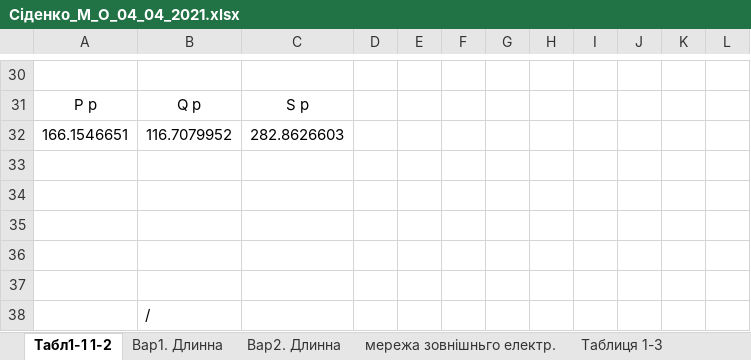
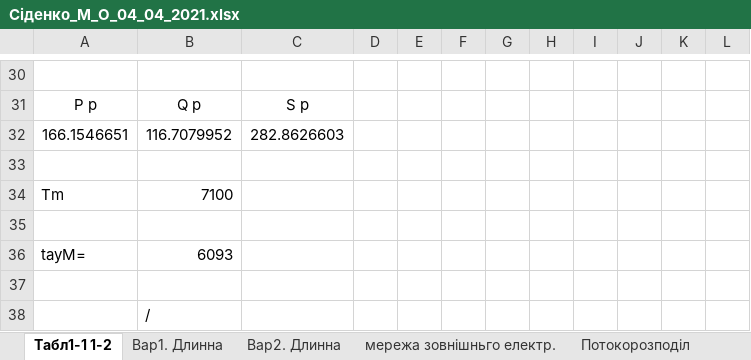
Before and after one commit to MaksSidenko/kurs3_2, an Excel workbook: ЕСіМ2/Сіденко_М_О_04_04_2021.xlsx, sheet Табл1-1 1-2, drawn as a sheet; only a part is shown, gaps mark what is left out; values as stored, in another font and other column widths than the file's, no borders; removed rows and columns are numbered as before the commit, all else as after; the diff names each change by its address in the sheet, - before the commit and + after, or states it on an @@ line.

```diff
--- a/ЕСіМ2/Сіденко_М_О_04_04_2021.xlsx (sheet Табл1-1 1-2)
+++ b/ЕСіМ2/Сіденко_М_О_04_04_2021.xlsx (sheet Табл1-1 1-2)
+row 34: Тm | 7100
-row 36: (empty)
+row 36: tayM= | 6093
-row 36: (empty)
```
Also changed, not shown: sheet економ. частина, other sheet tabs, formulas that keep their value, hidden cells, charts or pictures, Охрана/Книга1.xlsx, електрична частна станцій та підстанцій/електрична частна станцій та підстанцій.xlsx, 18 other files.
